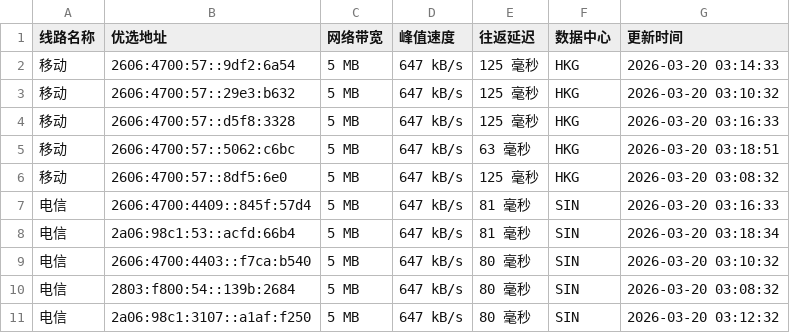
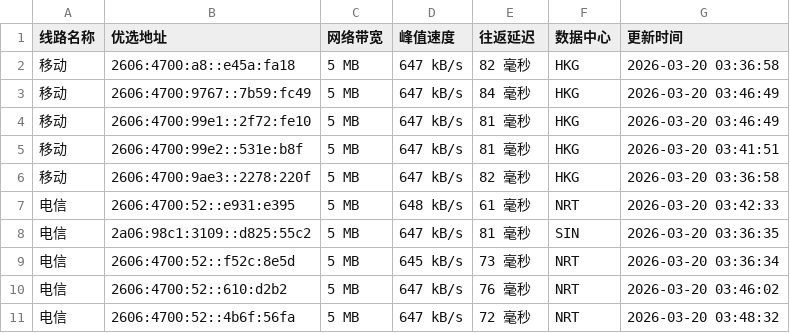
Before and after one commit to CF-IP/cf-ip.github.io, a TSV file: data/wetest_cloudflare_v6.tsv, drawn as a sheet.

```diff
--- a/data/wetest_cloudflare_v6.tsv
+++ b/data/wetest_cloudflare_v6.tsv
@@ -1,11 +1,11 @@
 线路名称	优选地址	网络带宽	峰值速度	往返延迟	数据中心	更新时间
-移动	2606:4700:57::9df2:6a54	5 MB	647 kB/s	125 毫秒	HKG	2026-03-20 03:14:33
-移动	2606:4700:57::29e3:b632	5 MB	647 kB/s	125 毫秒	HKG	2026-03-20 03:10:32
-移动	2606:4700:57::d5f8:3328	5 MB	647 kB/s	125 毫秒	HKG	2026-03-20 03:16:33
-移动	2606:4700:57::5062:c6bc	5 MB	647 kB/s	63 毫秒	HKG	2026-03-20 03:18:51
-移动	2606:4700:57::8df5:6e0	5 MB	647 kB/s	125 毫秒	HKG	2026-03-20 03:08:32
-电信	2606:4700:4409::845f:57d4	5 MB	647 kB/s	81 毫秒	SIN	2026-03-20 03:16:33
-电信	2a06:98c1:53::acfd:66b4	5 MB	647 kB/s	81 毫秒	SIN	2026-03-20 03:18:34
-电信	2606:4700:4403::f7ca:b540	5 MB	647 kB/s	80 毫秒	SIN	2026-03-20 03:10:32
-电信	2803:f800:54::139b:2684	5 MB	647 kB/s	80 毫秒	SIN	2026-03-20 03:08:32
-电信	2a06:98c1:3107::a1af:f250	5 MB	647 kB/s	80 毫秒	SIN	2026-03-20 03:12:32
+移动	2606:4700:a8::e45a:fa18	5 MB	647 kB/s	82 毫秒	HKG	2026-03-20 03:36:58
+移动	2606:4700:9767::7b59:fc49	5 MB	647 kB/s	84 毫秒	HKG	2026-03-20 03:46:49
+移动	2606:4700:99e1::2f72:fe10	5 MB	647 kB/s	81 毫秒	HKG	2026-03-20 03:46:49
+移动	2606:4700:99e2::531e:b8f	5 MB	647 kB/s	81 毫秒	HKG	2026-03-20 03:41:51
+移动	2606:4700:9ae3::2278:220f	5 MB	647 kB/s	82 毫秒	HKG	2026-03-20 03:36:58
+电信	2606:4700:52::e931:e395	5 MB	648 kB/s	61 毫秒	NRT	2026-03-20 03:42:33
+电信	2a06:98c1:3109::d825:55c2	5 MB	647 kB/s	81 毫秒	SIN	2026-03-20 03:36:35
+电信	2606:4700:52::f52c:8e5d	5 MB	645 kB/s	73 毫秒	NRT	2026-03-20 03:36:34
+电信	2606:4700:52::610:d2b2	5 MB	647 kB/s	76 毫秒	NRT	2026-03-20 03:46:02
+电信	2606:4700:52::4b6f:56fa	5 MB	647 kB/s	72 毫秒	NRT	2026-03-20 03:48:32
```
Also changed, not shown: data/api_uouin_com.tsv, data/wetest_cloudflare_v4.tsv, 4 other files.
